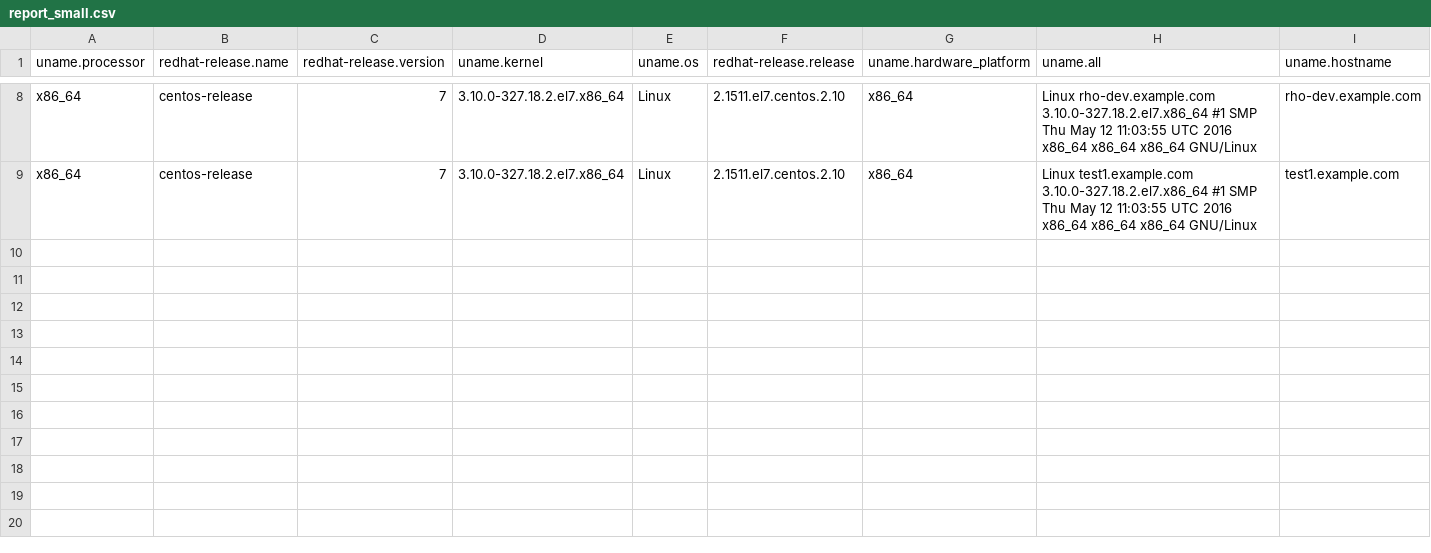
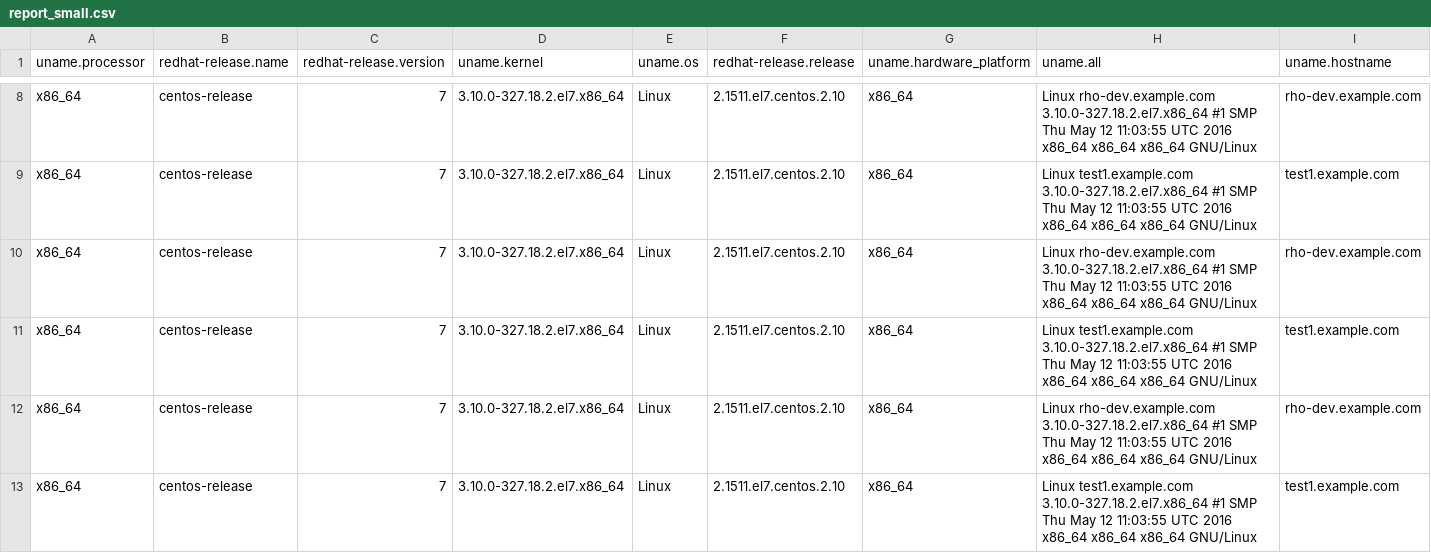
Before and after one commit to candlepin/rho, a CSV file: report_small.csv, drawn as a sheet; only a part is shown, gaps mark what is left out; the diff names each change by its address in the sheet, - before the commit and + after, or states it on an @@ line.

```diff
--- a/report_small.csv
+++ b/report_small.csv
+row 10: x86_64 | centos-release | 7 | 3.10.0-327.18.2.el7.x86_64 | Linux | 2.1511.el7.centos.2.10 | x86_64 | Linux rho-dev.example.com 3.10.0-327.18.2.el7.x86_64 #1 SMP Thu May 12 11:03:55 UTC 2016 x86_64 x86_64 x86_64 GNU/Linux | rho-dev.example.com
+row 11: x86_64 | centos-release | 7 | 3.10.0-327.18.2.el7.x86_64 | Linux | 2.1511.el7.centos.2.10 | x86_64 | Linux test1.example.com 3.10.0-327.18.2.el7.x86_64 #1 SMP Thu May 12 11:03:55 UTC 2016 x86_64 x86_64 x86_64 GNU/Linux | test1.example.com
+row 12: x86_64 | centos-release | 7 | 3.10.0-327.18.2.el7.x86_64 | Linux | 2.1511.el7.centos.2.10 | x86_64 | Linux rho-dev.example.com 3.10.0-327.18.2.el7.x86_64 #1 SMP Thu May 12 11:03:55 UTC 2016 x86_64 x86_64 x86_64 GNU/Linux | rho-dev.example.com
+row 13: x86_64 | centos-release | 7 | 3.10.0-327.18.2.el7.x86_64 | Linux | 2.1511.el7.centos.2.10 | x86_64 | Linux test1.example.com 3.10.0-327.18.2.el7.x86_64 #1 SMP Thu May 12 11:03:55 UTC 2016 x86_64 x86_64 x86_64 GNU/Linux | test1.example.com
```
Also changed, not shown: report.csv, 2 other files.
